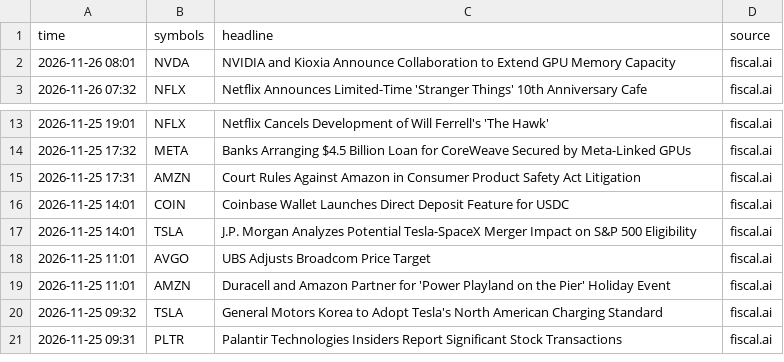
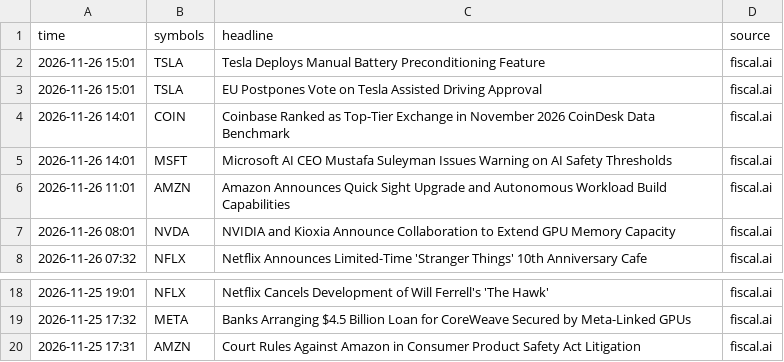
Before and after one commit to jones-benjam/alpaca-options-bot, a CSV file: memory/news.csv, drawn as a sheet; only a part is shown, gaps mark what is left out.

```diff
--- a/memory/news.csv
+++ b/memory/news.csv
@@ -1,2 +1,7 @@
 time,symbols,headline,source
+2026-11-26 15:01,TSLA,Tesla Deploys Manual Battery Preconditioning Feature,fiscal.ai
+2026-11-26 15:01,TSLA,EU Postpones Vote on Tesla Assisted Driving Approval,fiscal.ai
+2026-11-26 14:01,COIN,Coinbase Ranked as Top-Tier Exchange in November 2026 CoinDesk Data Benchmark,fiscal.ai
+2026-11-26 14:01,MSFT,Microsoft AI CEO Mustafa Suleyman Issues Warning on AI Safety Thresholds,fiscal.ai
+2026-11-26 11:01,AMZN,Amazon Announces Quick Sight Upgrade and Autonomous Workload Build Capabilities,fiscal.ai
 2026-11-26 08:01,NVDA,NVIDIA and Kioxia Announce Collaboration to Extend GPU Memory Capacity,fiscal.ai
@@ -15,7 +20 @@ time,symbols,headline,source
 2026-11-25 17:31,AMZN,Court Rules Against Amazon in Consumer Product Safety Act Litigation,fiscal.ai
-2026-11-25 14:01,COIN,Coinbase Wallet Launches Direct Deposit Feature for USDC,fiscal.ai
-2026-11-25 14:01,TSLA,J.P. Morgan Analyzes Potential Tesla-SpaceX Merger Impact on S&P 500 Eligibility,fiscal.ai
-2026-11-25 11:01,AVGO,UBS Adjusts Broadcom Price Target,fiscal.ai
-2026-11-25 11:01,AMZN,Duracell and Amazon Partner for 'Power Playland on the Pier' Holiday Event,fiscal.ai
-2026-11-25 09:32,TSLA,General Motors Korea to Adopt Tesla's North American Charging Standard,fiscal.ai
-2026-11-25 09:31,PLTR,Palantir Technologies Insiders Report Significant Stock Transactions,fiscal.ai
```
Also changed, not shown: memory/shadow_scores.csv, 2 other files.
